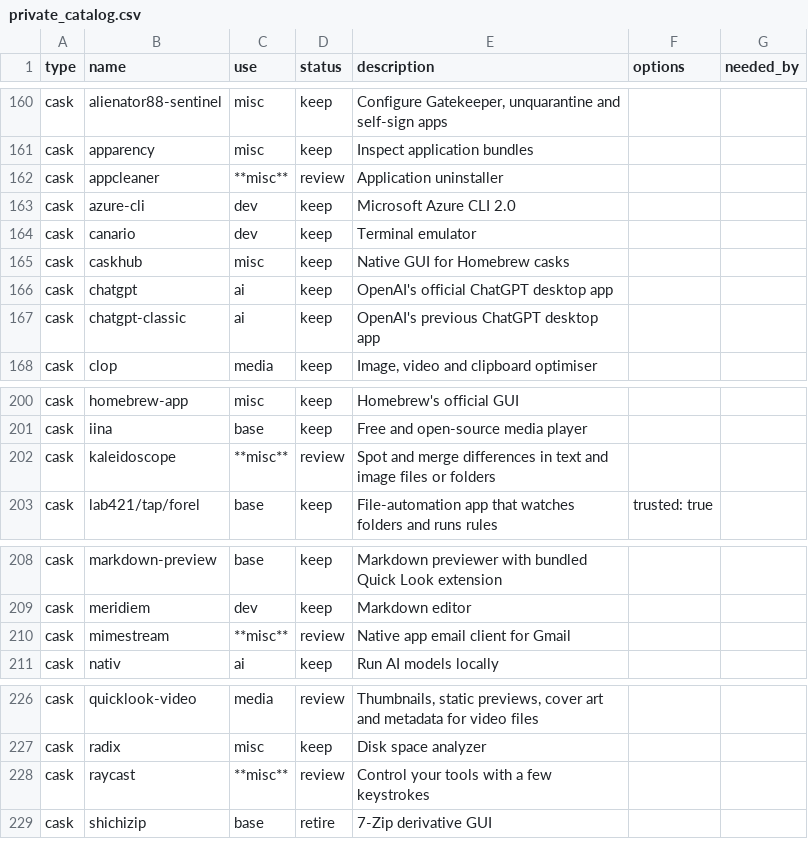
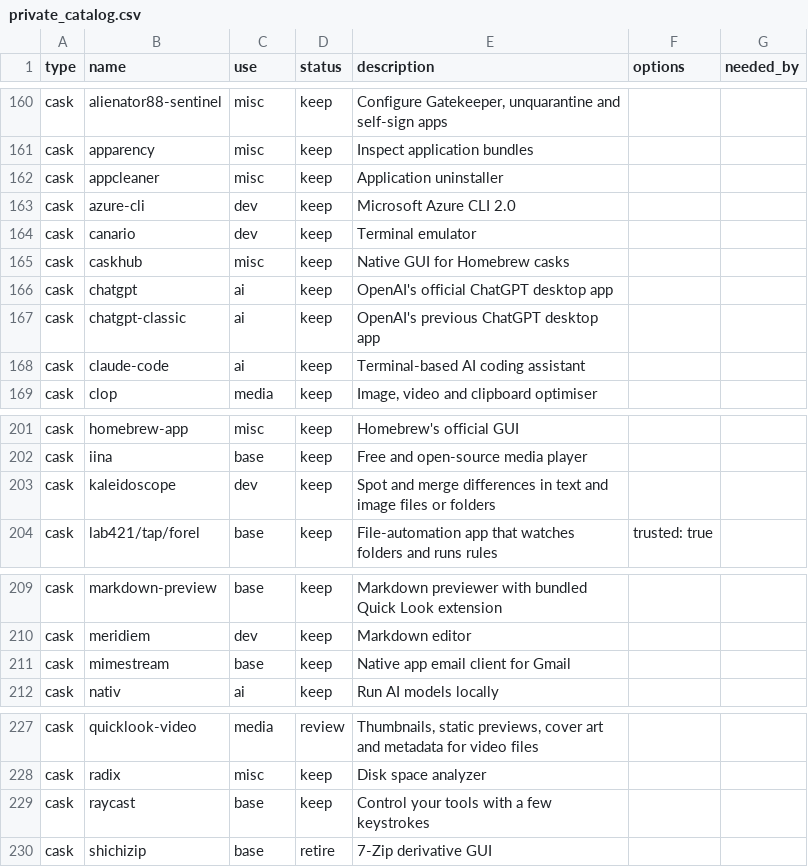
Before and after one commit to rkayman/dotfiles, a CSV file: dot_config/brewfile/private_catalog.csv, drawn as a sheet; only a part is shown, gaps mark what is left out.

Commit message:
Added Raycast, Mimestream, Claude-Code, and 2 more

```diff
--- a/dot_config/brewfile/private_catalog.csv
+++ b/dot_config/brewfile/private_catalog.csv
@@ -161,3 +161,3 @@ cask,alienator88-sentinel,misc,keep,"Configure Gatekeeper, unquarantine and self
 cask,apparency,misc,keep,Inspect application bundles,,
-cask,appcleaner,**misc**,review,Application uninstaller,,
+cask,appcleaner,misc,keep,Application uninstaller,,
 cask,azure-cli,dev,keep,Microsoft Azure CLI 2.0,,
@@ -167,2 +167,3 @@ cask,chatgpt,ai,keep,OpenAI's official ChatGPT desktop app,,
 cask,chatgpt-classic,ai,keep,OpenAI's previous ChatGPT desktop app,,
+cask,claude-code,ai,keep,Terminal-based AI coding assistant,,
 cask,clop,media,keep,"Image, video and clipboard optimiser",,
@@ -201,3 +202,3 @@ cask,homebrew-app,misc,keep,Homebrew's official GUI,,
 cask,iina,base,keep,Free and open-source media player,,
-cask,kaleidoscope,**misc**,review,Spot and merge differences in text and image files or folders,,
+cask,kaleidoscope,dev,keep,Spot and merge differences in text and image files or folders,,
 cask,lab421/tap/forel,base,keep,File-automation app that watches folders and runs rules,trusted: true,
@@ -209,3 +210,3 @@ cask,markdown-preview,base,keep,Markdown previewer with bundled Quick Look exten
 cask,meridiem,dev,keep,Markdown editor,,
-cask,mimestream,**misc**,review,Native app email client for Gmail,,
+cask,mimestream,base,keep,Native app email client for Gmail,,
 cask,nativ,ai,keep,Run AI models locally,,
@@ -227,3 +228,3 @@ cask,quicklook-video,media,review,"Thumbnails, static previews, cover art and me
 cask,radix,misc,keep,Disk space analyzer,,
-cask,raycast,**misc**,review,Control your tools with a few keystrokes,,
+cask,raycast,base,keep,Control your tools with a few keystrokes,,
 cask,shichizip,base,retire,7-Zip derivative GUI,,
```
Also changed, not shown: 1 other file.
